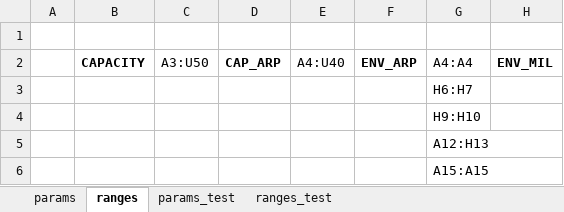
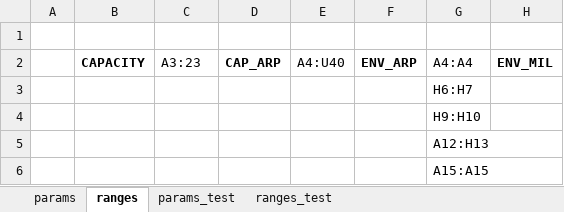
Before and after one commit to ses-eu/prb-annex2, an Excel workbook: format_annex2_files.xlsm, sheet ranges, drawn as a sheet; only a part is shown; values as stored, in another font and other column widths than the file's, no borders; the diff names each change by its address in the sheet, - before the commit and + after, or states it on an @@ line.

```diff
--- a/format_annex2_files.xlsm (sheet ranges)
+++ b/format_annex2_files.xlsm (sheet ranges)
-C2: A3:U50
+C2: A3:23
```
Also changed, not shown: sheet params, 2 other files.
